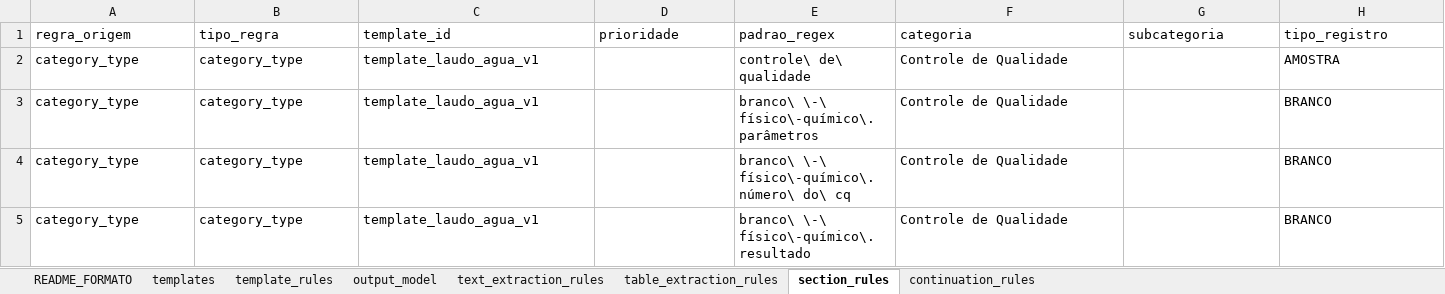
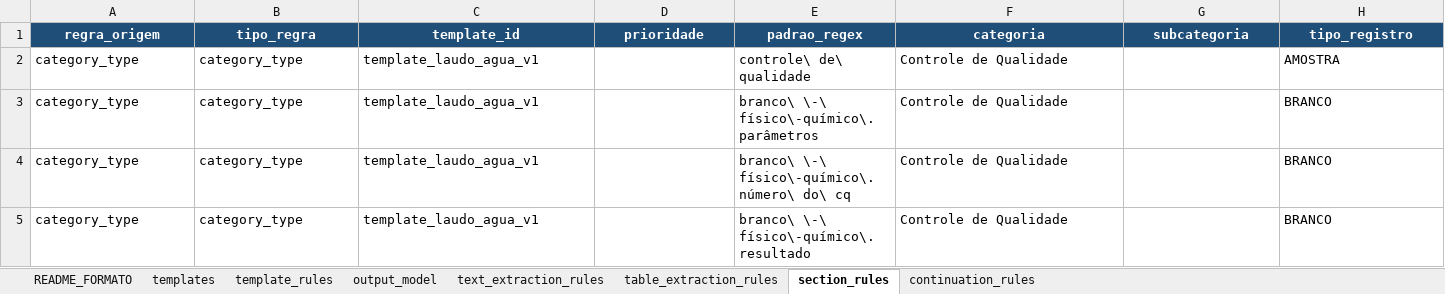
Before and after one commit to FranciscoAecom/harpia-pdf-extraction, an Excel workbook: config/taxonomy_config_consolidada_v1.xlsx, sheet section_rules, drawn as a sheet; only a part is shown; values as stored, in another font and other column widths than the file's, no borders; the diff covers the shown part only; the diff names each change by its address in the sheet, - before the commit and + after, or states it on an @@ line.

```diff
--- a/config/taxonomy_config_consolidada_v1.xlsx (sheet section_rules)
+++ b/config/taxonomy_config_consolidada_v1.xlsx (sheet section_rules)
@@ A1:H1 fill: none → #1F4E78, bold: off → on, text colour: black → #FFFFFF, alignment: left → center @@
```
Also changed, not shown: cell formats elsewhere in this sheet, sheet output_model, sheet templates, sheet table_extraction_rules, sheet text_extraction_rules, sheet template_rules, sheet continuation_rules, 1 more sheet.
